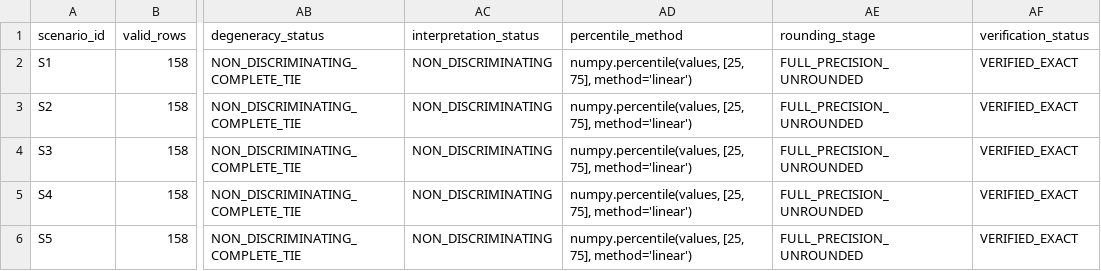
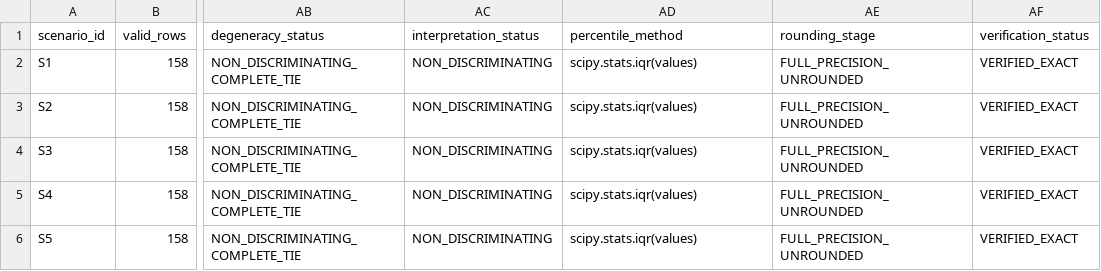
Before and after one commit to SauarbhSharma/GeoSlide-JK, a CSV file: outputs/reports/v2_3f_r8_uncertainty_reconciliation.csv, drawn as a sheet; only a part is shown, gaps mark what is left out; the diff names each change by its address in the sheet, - before the commit and + after, or states it on an @@ line.

Commit message:
feat(v2.3f-r8a1): R8A1 canonical artifacts and validation evidence

```diff
--- a/outputs/reports/v2_3f_r8_uncertainty_reconciliation.csv
+++ b/outputs/reports/v2_3f_r8_uncertainty_reconciliation.csv
-AD2:AD6 (percentile_method): numpy.percentile(values, [25, 75], method='linear')
+AD2:AD6 (percentile_method): scipy.stats.iqr(values)
```
Also changed, not shown: outputs/reports/v2_3f_r8_deterministic_audit_summary.csv, outputs/reports/v2_3f_r8_dhi_d_redundancy_audit.csv, 6 other files.
